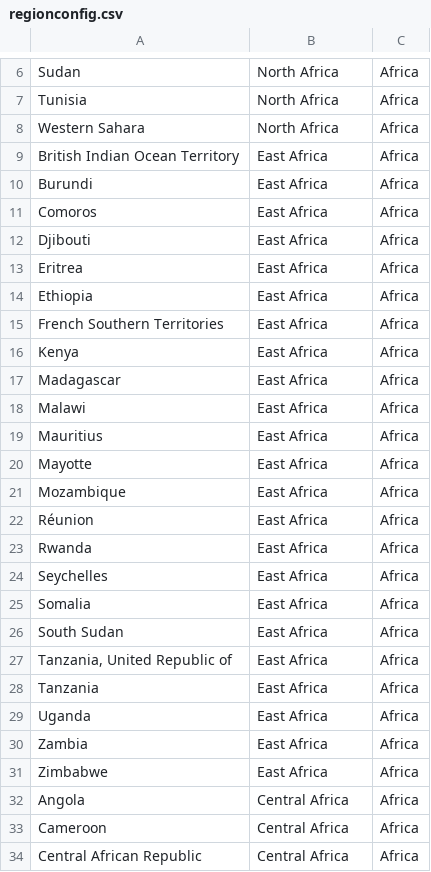
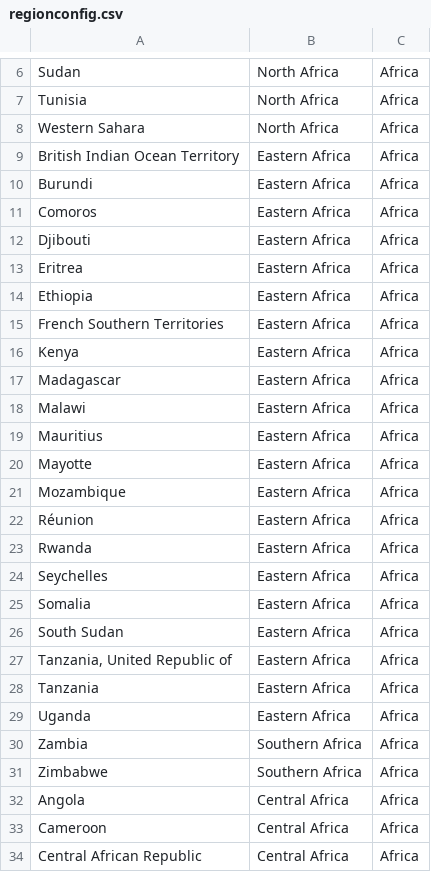
Before and after one commit to OpenTechStrategies/torque-sites, a CSV file: LLIIA2020/etl/regionconfig.csv, drawn as a sheet; only a part is shown, gaps mark what is left out; the diff covers the shown part only.

Commit message:
Update LLIIA region names per LFC request

```diff
--- a/LLIIA2020/etl/regionconfig.csv
+++ b/LLIIA2020/etl/regionconfig.csv
@@ -8,25 +8,25 @@ Tunisia,North Africa,Africa
 Western Sahara,North Africa,Africa
-British Indian Ocean Territory,East Africa,Africa
-Burundi,East Africa,Africa
-Comoros,East Africa,Africa
-Djibouti,East Africa,Africa
-Eritrea,East Africa,Africa
-Ethiopia,East Africa,Africa
-French Southern Territories,East Africa,Africa
-Kenya,East Africa,Africa
-Madagascar,East Africa,Africa
-Malawi,East Africa,Africa
-Mauritius,East Africa,Africa
-Mayotte,East Africa,Africa
-Mozambique,East Africa,Africa
-Réunion,East Africa,Africa
-Rwanda,East Africa,Africa
-Seychelles,East Africa,Africa
-Somalia,East Africa,Africa
-South Sudan,East Africa,Africa
-"Tanzania, United Republic of",East Africa,Africa
-Tanzania,East Africa,Africa
-Uganda,East Africa,Africa
-Zambia,East Africa,Africa
-Zimbabwe,East Africa,Africa
+British Indian Ocean Territory,Eastern Africa,Africa
+Burundi,Eastern Africa,Africa
+Comoros,Eastern Africa,Africa
+Djibouti,Eastern Africa,Africa
+Eritrea,Eastern Africa,Africa
+Ethiopia,Eastern Africa,Africa
+French Southern Territories,Eastern Africa,Africa
+Kenya,Eastern Africa,Africa
+Madagascar,Eastern Africa,Africa
+Malawi,Eastern Africa,Africa
+Mauritius,Eastern Africa,Africa
+Mayotte,Eastern Africa,Africa
+Mozambique,Eastern Africa,Africa
+Réunion,Eastern Africa,Africa
+Rwanda,Eastern Africa,Africa
+Seychelles,Eastern Africa,Africa
+Somalia,Eastern Africa,Africa
+South Sudan,Eastern Africa,Africa
+"Tanzania, United Republic of",Eastern Africa,Africa
+Tanzania,Eastern Africa,Africa
+Uganda,Eastern Africa,Africa
+Zambia,Southern Africa,Africa
+Zimbabwe,Southern Africa,Africa
 Angola,Central Africa,Africa
```
Also changed, not shown: 22 edited cells elsewhere in this file.
